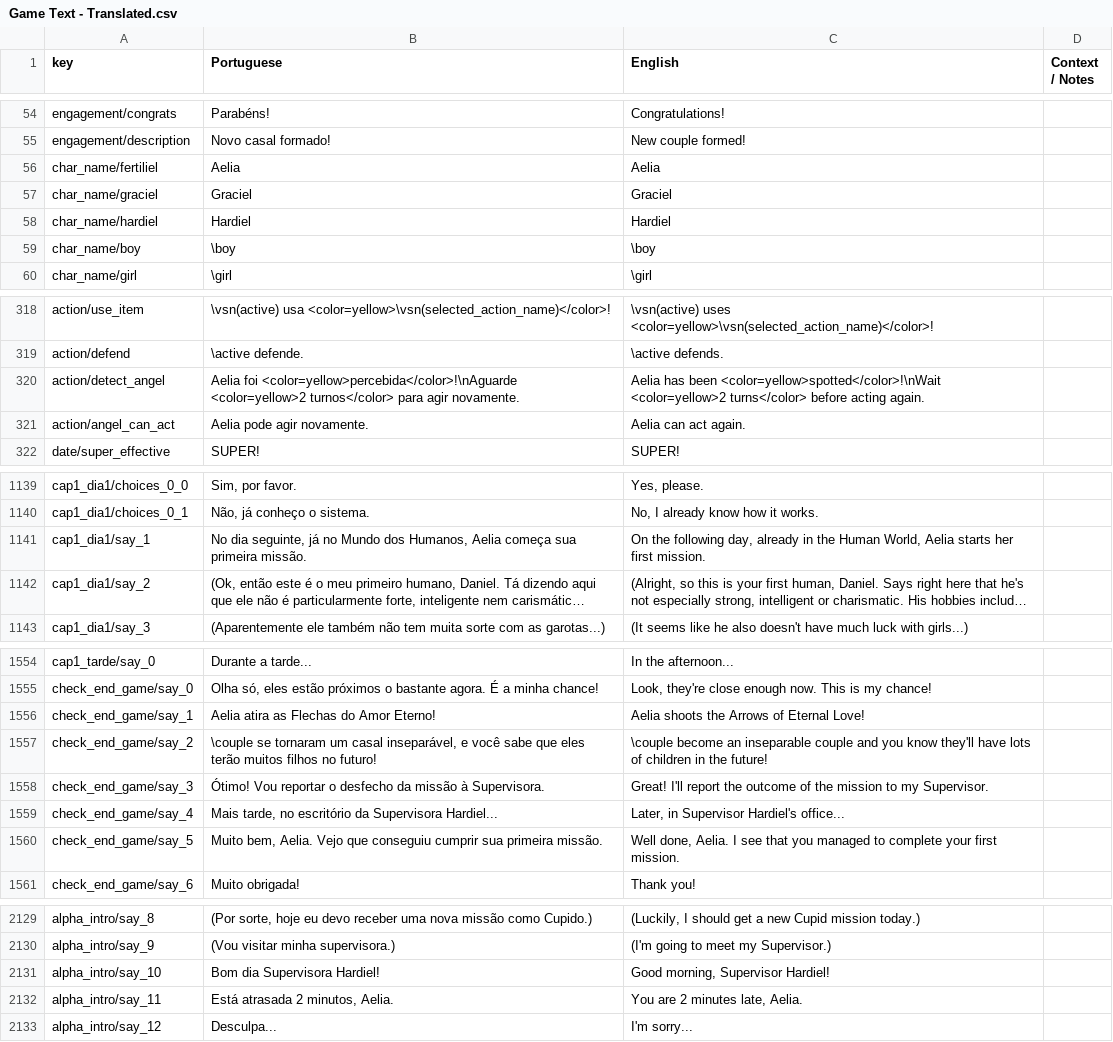
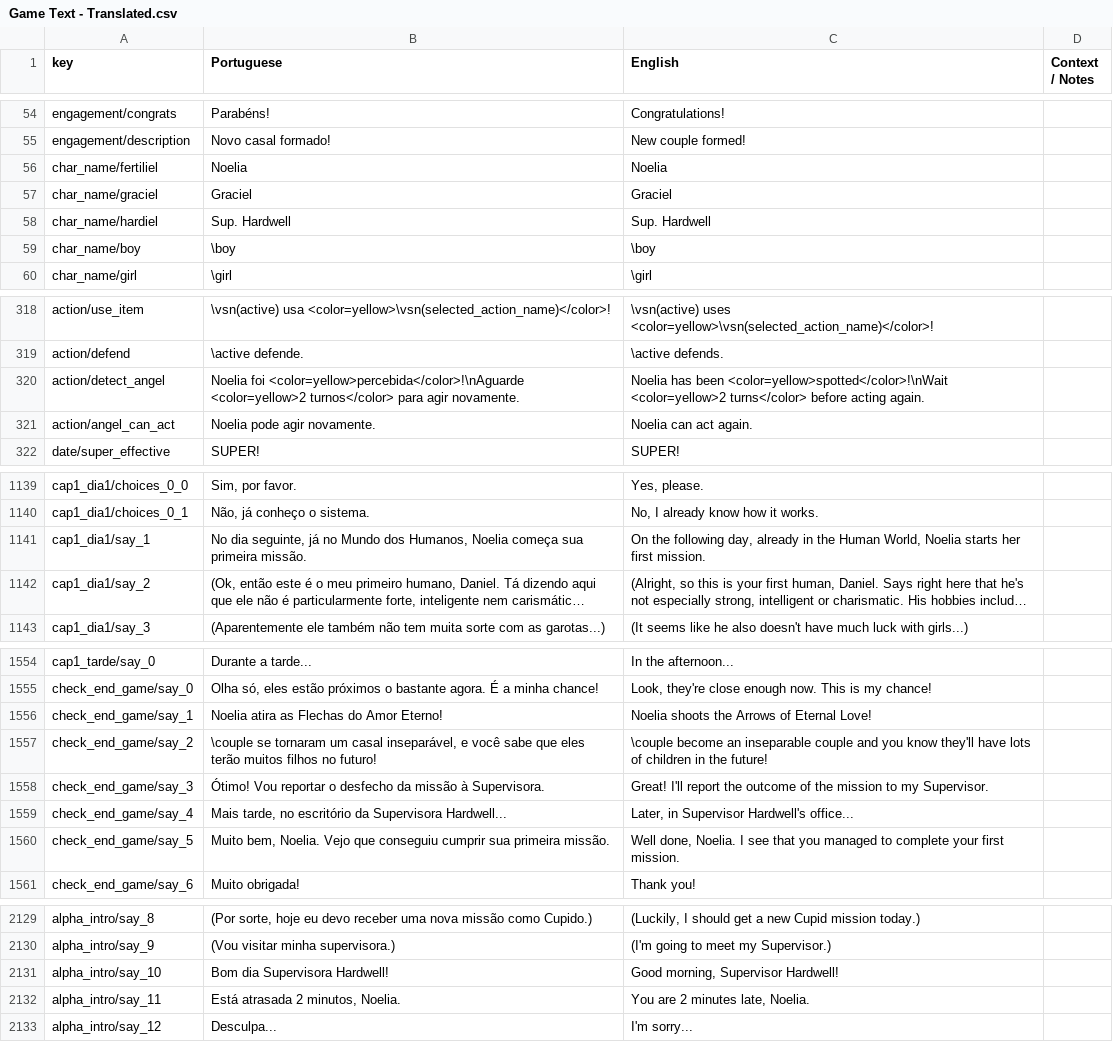
Before and after one commit to renanssba/XCore, a CSV file: Assets/Resources/Data/Game Text - Translated.csv, drawn as a sheet; only a part is shown, gaps mark what is left out; long unchanged cells end in …; the diff covers the shown part only; the diff names each change by its address in the sheet, - before the commit and + after, or states it on an @@ line.

```diff
--- a/Assets/Resources/Data/Game Text - Translated.csv
+++ b/Assets/Resources/Data/Game Text - Translated.csv
-B56 (Portuguese): Aelia
+B56 (Portuguese): Noelia
-C56 (English): Aelia
+C56 (English): Noelia
-B58 (Portuguese): Hardiel
+B58 (Portuguese): Sup. Hardwell
-C58 (English): Hardiel
+C58 (English): Sup. Hardwell
-B320 (Portuguese): Aelia foi <color=yellow>percebida</color>!\nAguarde…
+B320 (Portuguese): Noelia foi <color=yellow>percebida</color>!\nAguarde…
-C320 (English): Aelia has been…
+C320 (English): Noelia has been…
-B321 (Portuguese): Aelia pode agir novamente.
+B321 (Portuguese): Noelia pode agir novamente.
-C321 (English): Aelia can act again.
+C321 (English): Noelia can act again.
-B1141 (Portuguese): …dos Humanos, Aelia começa sua…
+B1141 (Portuguese): …dos Humanos, Noelia começa sua…
-C1141 (English): …Human World, Aelia starts her…
+C1141 (English): …Human World, Noelia starts her…
-B1556 (Portuguese): Aelia atira as Flechas do Amor Eterno!
+B1556 (Portuguese): Noelia atira as Flechas do Amor Eterno!
-C1556 (English): Aelia shoots the Arrows of Eternal Love!
+C1556 (English): Noelia shoots the Arrows of Eternal Love!
-B1559 (Portuguese): …da Supervisora Hardiel...
+B1559 (Portuguese): …da Supervisora Hardwell...
-C1559 (English): Later, in Supervisor Hardiel's office...
+C1559 (English): Later, in Supervisor Hardwell's office...
-B1560 (Portuguese): Muito bem, Aelia. Vejo que…
+B1560 (Portuguese): Muito bem, Noelia. Vejo que…
-C1560 (English): Well done, Aelia. I see…
+C1560 (English): Well done, Noelia. I see…
-B2131 (Portuguese): Bom dia Supervisora Hardiel!
+B2131 (Portuguese): Bom dia Supervisora Hardwell!
-C2131 (English): Good morning, Supervisor Hardiel!
+C2131 (English): Good morning, Supervisor Hardwell!
-B2132 (Portuguese): Está atrasada 2 minutos, Aelia.
+B2132 (Portuguese): Está atrasada 2 minutos, Noelia.
-C2132 (English): You are 2 minutes late, Aelia.
+C2132 (English): You are 2 minutes late, Noelia.
```
Also changed, not shown: 21 edited cells elsewhere in this file, 4 other files.
